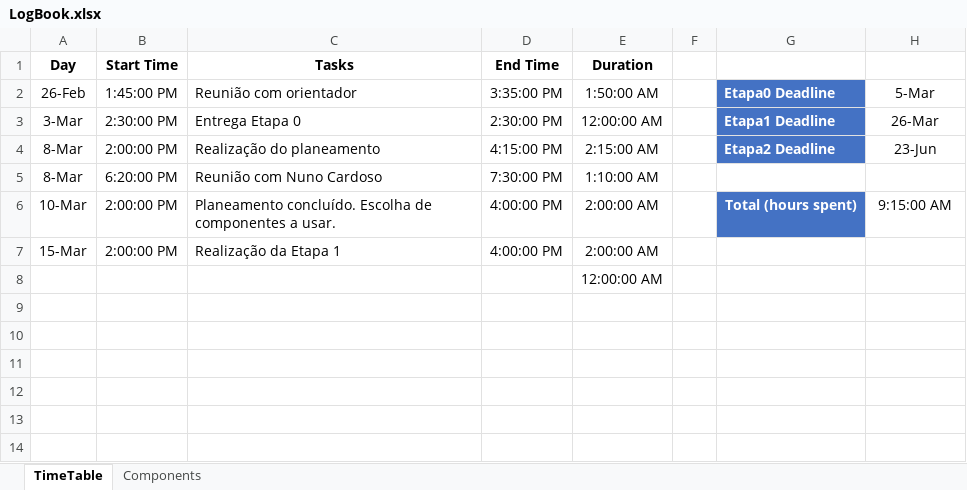
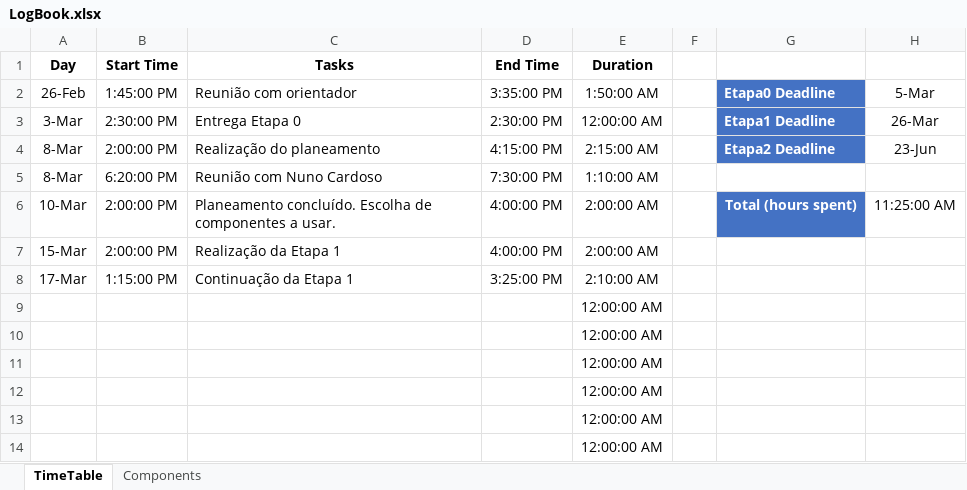
Before and after one commit to LPI-2020/DWR-19, an Excel workbook: 02Others/LogBook.xlsx, sheet TimeTable, drawn as a sheet; values as stored, in another font and other column widths than the file's, no borders; table styles not drawn; the diff names each change by its address in the sheet, - before the commit and + after, or states it on an @@ line.

Commit message:
Etapa1

```diff
--- a/02Others/LogBook.xlsx (sheet TimeTable)
+++ b/02Others/LogBook.xlsx (sheet TimeTable)
-H6: 9:15:00 AM
+H6: 11:25:00 AM
+row 8: 17-Mar | 1:15:00 PM | Continuação da Etapa 1 | 3:25:00 PM | 2:10:00 AM
+row 9:  |  |  |  | 12:00:00 AM
+row 10:  |  |  |  | 12:00:00 AM
+row 11:  |  |  |  | 12:00:00 AM
+row 12:  |  |  |  | 12:00:00 AM
+row 13:  |  |  |  | 12:00:00 AM
```
Also changed, not shown: sheet Components, 02Others/DiagramaGantt.xlsx, 2 other files.
